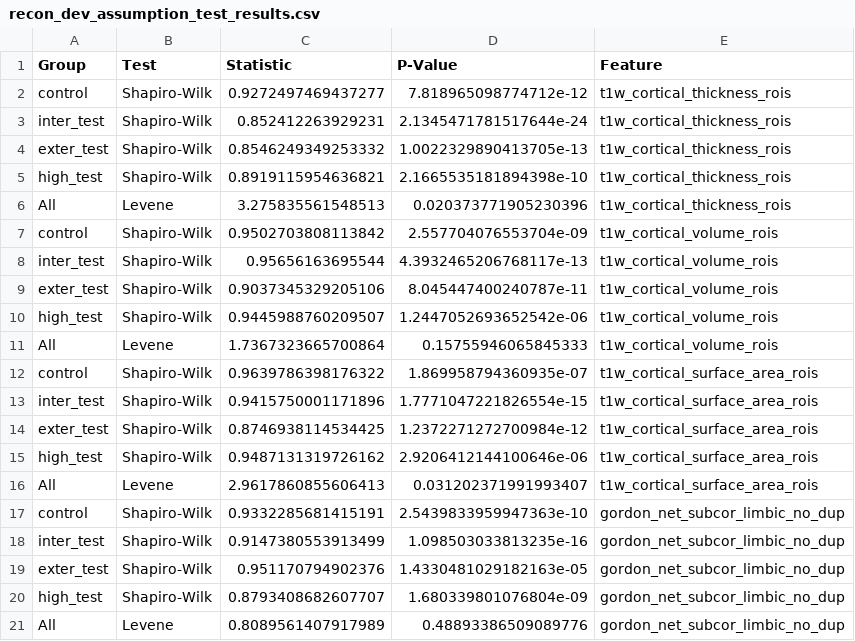
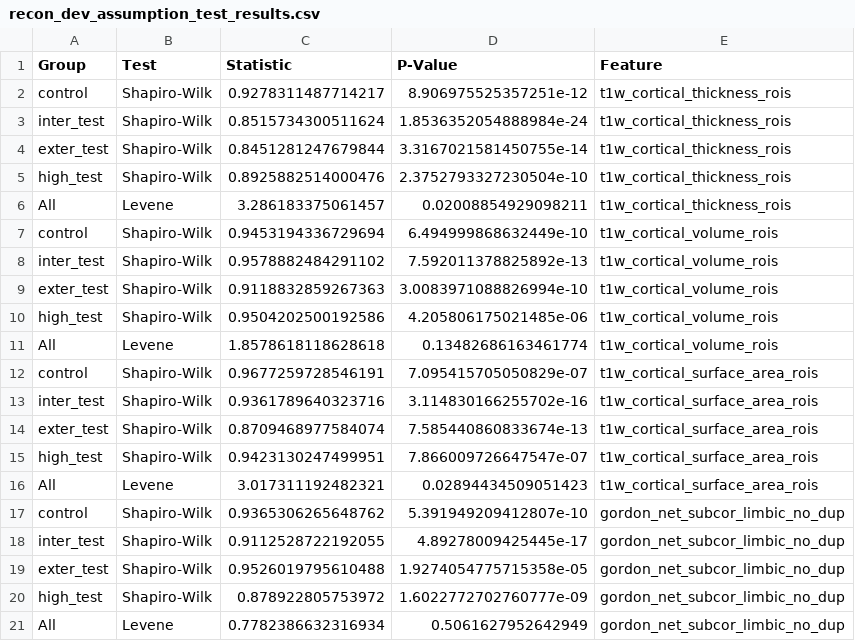
Before and after one commit to Ericdqk001/Diagnosis_LCA_norm_model, a CSV file: src/discover/results/assumption_test_results/recon_dev_assumption_test_results.csv, drawn as a sheet.

```diff
--- a/src/discover/results/assumption_test_results/recon_dev_assumption_test_results.csv
+++ b/src/discover/results/assumption_test_results/recon_dev_assumption_test_results.csv
@@ -1,21 +1,21 @@
 Group,Test,Statistic,P-Value,Feature
-control,Shapiro-Wilk,0.9272497469437277,7.818965098774712e-12,t1w_cortical_thickness_rois
-inter_test,Shapiro-Wilk,0.852412263929231,2.1345471781517644e-24,t1w_cortical_thickness_rois
-exter_test,Shapiro-Wilk,0.8546249349253332,1.0022329890413705e-13,t1w_cortical_thickness_rois
-high_test,Shapiro-Wilk,0.8919115954636821,2.1665535181894398e-10,t1w_cortical_thickness_rois
-All,Levene,3.275835561548513,0.020373771905230396,t1w_cortical_thickness_rois
-control,Shapiro-Wilk,0.9502703808113842,2.557704076553704e-09,t1w_cortical_volume_rois
-inter_test,Shapiro-Wilk,0.95656163695544,4.3932465206768117e-13,t1w_cortical_volume_rois
-exter_test,Shapiro-Wilk,0.9037345329205106,8.045447400240787e-11,t1w_cortical_volume_rois
-high_test,Shapiro-Wilk,0.9445988760209507,1.2447052693652542e-06,t1w_cortical_volume_rois
-All,Levene,1.7367323665700864,0.15755946065845333,t1w_cortical_volume_rois
-control,Shapiro-Wilk,0.9639786398176322,1.869958794360935e-07,t1w_cortical_surface_area_rois
-inter_test,Shapiro-Wilk,0.9415750001171896,1.7771047221826554e-15,t1w_cortical_surface_area_rois
-exter_test,Shapiro-Wilk,0.8746938114534425,1.2372271272700984e-12,t1w_cortical_surface_area_rois
-high_test,Shapiro-Wilk,0.9487131319726162,2.9206412144100646e-06,t1w_cortical_surface_area_rois
-All,Levene,2.9617860855606413,0.031202371991993407,t1w_cortical_surface_area_rois
-control,Shapiro-Wilk,0.9332285681415191,2.5439833959947363e-10,gordon_net_subcor_limbic_no_dup
-inter_test,Shapiro-Wilk,0.9147380553913499,1.098503033813235e-16,gordon_net_subcor_limbic_no_dup
-exter_test,Shapiro-Wilk,0.951170794902376,1.4330481029182163e-05,gordon_net_subcor_limbic_no_dup
-high_test,Shapiro-Wilk,0.8793408682607707,1.680339801076804e-09,gordon_net_subcor_limbic_no_dup
-All,Levene,0.8089561407917989,0.48893386509089776,gordon_net_subcor_limbic_no_dup
+control,Shapiro-Wilk,0.9278311487714217,8.906975525357251e-12,t1w_cortical_thickness_rois
+inter_test,Shapiro-Wilk,0.8515734300511624,1.8536352054888984e-24,t1w_cortical_thickness_rois
+exter_test,Shapiro-Wilk,0.8451281247679844,3.3167021581450755e-14,t1w_cortical_thickness_rois
+high_test,Shapiro-Wilk,0.8925882514000476,2.3752793327230504e-10,t1w_cortical_thickness_rois
+All,Levene,3.286183375061457,0.02008854929098211,t1w_cortical_thickness_rois
+control,Shapiro-Wilk,0.9453194336729694,6.494999868632449e-10,t1w_cortical_volume_rois
+inter_test,Shapiro-Wilk,0.9578882484291102,7.592011378825892e-13,t1w_cortical_volume_rois
+exter_test,Shapiro-Wilk,0.9118832859267363,3.0083971088826994e-10,t1w_cortical_volume_rois
+high_test,Shapiro-Wilk,0.9504202500192586,4.205806175021485e-06,t1w_cortical_volume_rois
+All,Levene,1.8578618118628618,0.13482686163461774,t1w_cortical_volume_rois
+control,Shapiro-Wilk,0.9677259728546191,7.095415705050829e-07,t1w_cortical_surface_area_rois
+inter_test,Shapiro-Wilk,0.9361789640323716,3.114830166255702e-16,t1w_cortical_surface_area_rois
+exter_test,Shapiro-Wilk,0.8709468977584074,7.585440860833674e-13,t1w_cortical_surface_area_rois
+high_test,Shapiro-Wilk,0.9423130247499951,7.866009726647547e-07,t1w_cortical_surface_area_rois
+All,Levene,3.017311192482321,0.02894434509051423,t1w_cortical_surface_area_rois
+control,Shapiro-Wilk,0.9365306265648762,5.391949209412807e-10,gordon_net_subcor_limbic_no_dup
+inter_test,Shapiro-Wilk,0.9112528722192055,4.89278009425445e-17,gordon_net_subcor_limbic_no_dup
+exter_test,Shapiro-Wilk,0.9526019795610488,1.9274054775715358e-05,gordon_net_subcor_limbic_no_dup
+high_test,Shapiro-Wilk,0.878922805753972,1.6022772702760777e-09,gordon_net_subcor_limbic_no_dup
+All,Levene,0.7782386632316934,0.5061627952642949,gordon_net_subcor_limbic_no_dup
```
Also changed, not shown: src/discover/results/correlation_results/recon_dev_correlation_results.csv, src/discover/results/low_entropy/correlation_results/recon_dev_correlation_results.csv, 16 other files.
